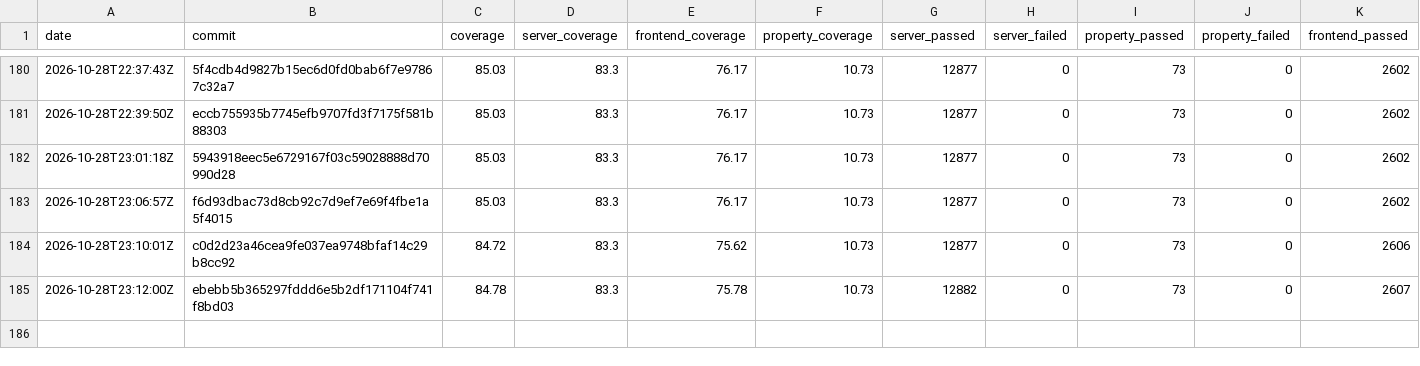
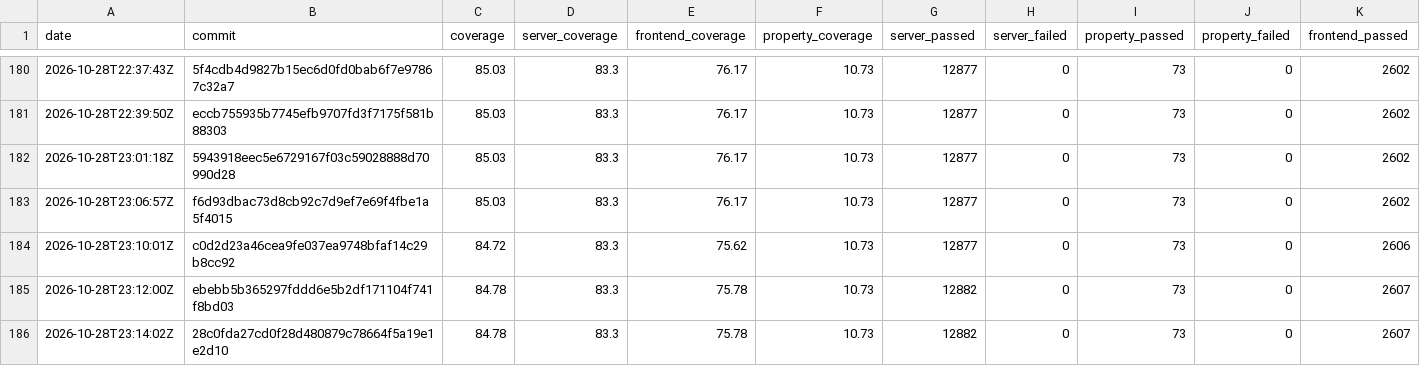
Before and after one commit to GGonryun/giveaway.dog, a CSV file: history.csv, drawn as a sheet; only a part is shown, gaps mark what is left out; rows hold the shown columns only; the diff names each change by its address in the sheet, - before the commit and + after, or states it on an @@ line.

```diff
--- a/history.csv
+++ b/history.csv
+row 186: 2026-10-28T23:14:02Z | 28c0fda27cd0f28d480879c78664f5a19e1e2d10 | 84.78 | 83.3 | 75.78 | 10.73 | 12882 | 0 | 73 | 0 | 2607
```
